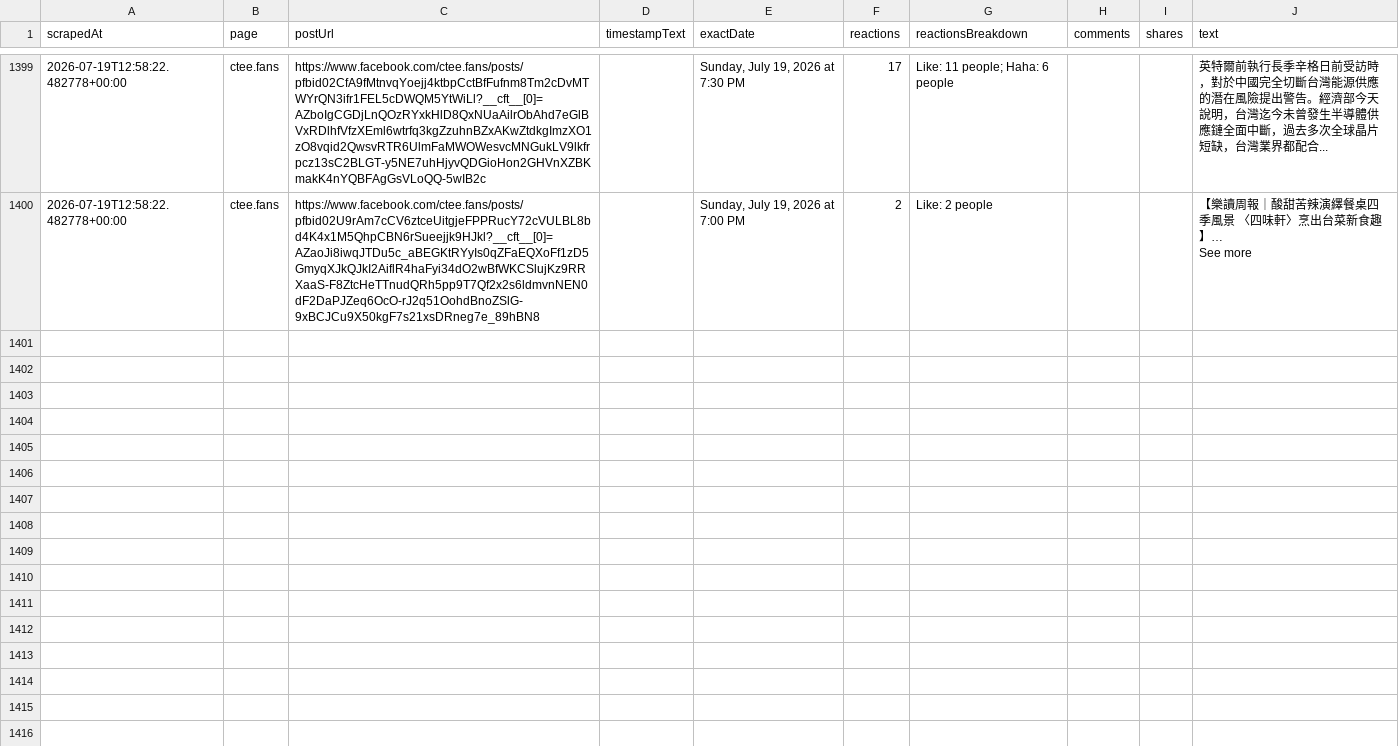
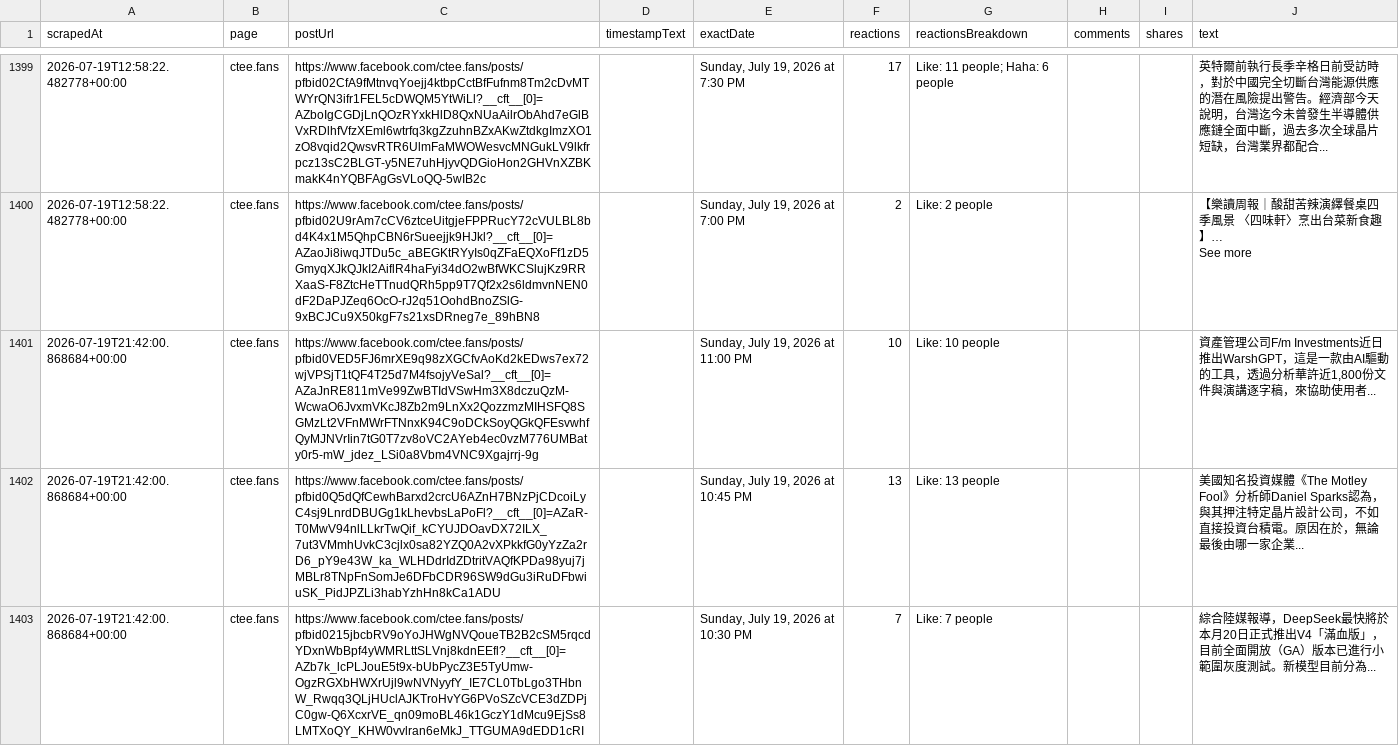
Before and after one commit to elainekaotf/TrendForceDashboard, a CSV file: csv/facebook/ctee.fans.csv, drawn as a sheet; only a part is shown, gaps mark what is left out; the diff covers the shown part only; the diff names each change by its address in the sheet, - before the commit and + after, or states it on an @@ line.

```diff
--- a/csv/facebook/ctee.fans.csv
+++ b/csv/facebook/ctee.fans.csv
+row 1401: 2026-07-19T21:42:00.868684+00:00 | ctee.fans | https://www.facebook.com/ctee.fans/posts/pfbid0VED5FJ6mrXE9q98zXGCfvAoKd2kEDws7ex72wjVPSjT1tQF4T25d7M4fsojyVeSal?__cft__[0]=AZaJnRE811mVe99ZwBTIdVSwHm3X8dczuQzM-WcwaO6JvxmVKcJ8Zb2m9LnXx2QozzmzMIHSFQ8SGMzLt2VFnMWrFTNnxK94C9oDCkSoyQGkQFEsvwhfQyMJNVrIin7tG0T7zv8oVC2AYeb4ec0vzM776UMBaty0r5-mW_jdez_LSi0a8Vbm4VNC9Xgajrrj-9g |  | Sunday, July 19, 2026 at 11:00 PM | 10 | Like: 10 people |  |  | 資產管理公司F/m Investments近日推出WarshGPT，這是一款由AI驅動的工具，透過分析華許近1,800份文件與演講逐字稿，來協助使用者...
+row 1402: 2026-07-19T21:42:00.868684+00:00 | ctee.fans | https://www.facebook.com/ctee.fans/posts/pfbid0Q5dQfCewhBarxd2crcU6AZnH7BNzPjCDcoiLyC4sj9LnrdDBUGg1kLhevbsLaPoFl?__cft__[0]=AZaR-T0MwV94nlLLkrTwQif_kCYUJDOavDX72ILX_7ut3VMmhUvkC3cjlx0sa82YZQ0A2vXPkkfG0yYzZa2rD6_pY9e43W_ka_WLHDdrIdZDtritVAQfKPDa98yuj7jMBLr8TNpFnSomJe6DFbCDR96SW9dGu3iRuDFbwiuSK_PidJPZLi3habYzhHn8kCa1ADU |  | Sunday, July 19, 2026 at 10:45 PM | 13 | Like: 13 people |  |  | 美國知名投資媒體《The Motley Fool》分析師Daniel Sparks認為，與其押注特定晶片設計公司，不如直接投資台積電。原因在於，無論最後由哪一家企業...
+row 1403: 2026-07-19T21:42:00.868684+00:00 | ctee.fans | https://www.facebook.com/ctee.fans/posts/pfbid0215jbcbRV9oYoJHWgNVQoueTB2B2cSM5rqcdYDxnWbBpf4yWMRLttSLVnj8kdnEEfl?__cft__[0]=AZb7k_lcPLJouE5t9x-bUbPycZ3E5TyUmw-OgzRGXbHWXrUjl9wNVNyyfY_IE7CL0TbLgo3THbnW_Rwqq3QLjHUclAJKTroHvYG6PVoSZcVCE3dZDPjC0gw-Q6XcxrVE_qn09moBL46k1GczY1dMcu9EjSs8LMTXoQY_KHW0vvlran6eMkJ_TTGUMA9dEDD1cRI |  | Sunday, July 19, 2026 at 10:30 PM | 7 | Like: 7 people |  |  | 綜合陸媒報導，DeepSeek最快將於本月20日正式推出V4「滿血版」，目前全面開放（GA）版本已進行小範圍灰度測試。新模型目前分為...
```
Also changed, not shown: 2 added rows elsewhere in this file, csv/tengyanAI.csv, csv/tphuang.csv, 25 other files.
